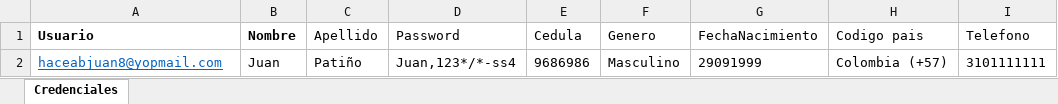
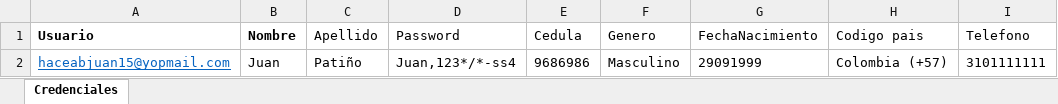
Before and after one commit to jdzamudio5/hacebJuan, an Excel workbook: src/main/resources/Data/Data.xlsx, sheet Credenciales, drawn as a sheet; only a part is shown; values as stored, in another font and other column widths than the file's, no borders; the diff names each change by its address in the sheet, - before the commit and + after, or states it on an @@ line.

```diff
--- a/src/main/resources/Data/Data.xlsx (sheet Credenciales)
+++ b/src/main/resources/Data/Data.xlsx (sheet Credenciales)
-A2 (Usuario): haceabjuan8@yopmail.com
+A2 (Usuario): haceabjuan15@yopmail.com
```
Also changed, not shown: 6 other files.
